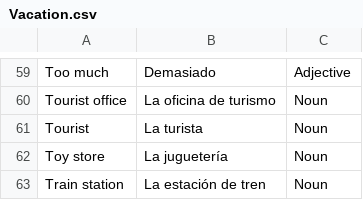
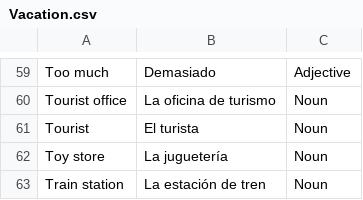
Before and after one commit to ashermorgan/spanish-quizzer, a CSV file: Vocab/Vacation.csv, drawn as a sheet; only a part is shown, gaps mark what is left out.

Commit message:
Fix article gender for tourist in vacation.csv.

```diff
--- a/Vocab/Vacation.csv
+++ b/Vocab/Vacation.csv
@@ -60,3 +60,3 @@ Too much,Demasiado,Adjective
 Tourist office,La oficina de turismo,Noun
-Tourist,La turista,Noun
+Tourist,El turista,Noun
 Toy store,La juguetería,Noun
```
